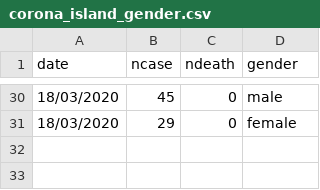
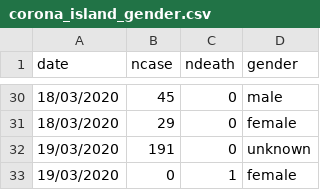
Before and after one commit to mathsnuig/coronaviz, a CSV file: data/corona_island_gender.csv, drawn as a sheet; only a part is shown, gaps mark what is left out.

```diff
--- a/data/corona_island_gender.csv
+++ b/data/corona_island_gender.csv
@@ -31 +31,3 @@ date,ncase,ndeath,gender
 18/03/2020,29,0,female
+19/03/2020,191,0,unknown
+19/03/2020,0,1,female
```
Also changed, not shown: data/corona_age.csv, data/corona_county.csv, 7 other files.
